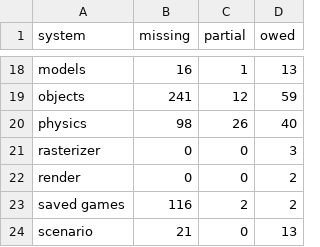
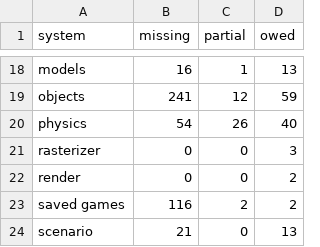
Before and after one commit to PardusEidolon/OpenCE, a TSV file: engine/census/ratchet.tsv, drawn as a sheet; only a part is shown, gaps mark what is left out.

```diff
--- a/engine/census/ratchet.tsv
+++ b/engine/census/ratchet.tsv
@@ -19,3 +19,3 @@ models	16	1	13
 objects	241	12	59
-physics	98	26	40
+physics	54	26	40
 rasterizer	0	0	3
```
Also changed, not shown: 4 other files.
